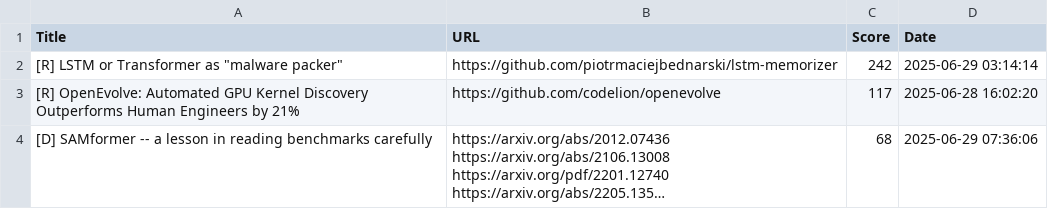
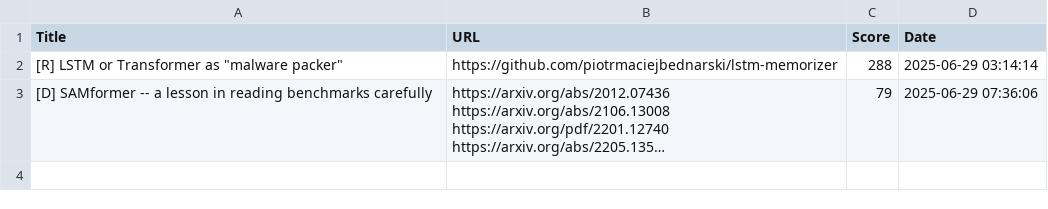
Before and after one commit to alishobeiri/Popular-ML-Projects, a CSV file: hottest_ml_papers.csv, drawn as a sheet; long unchanged cells end in …; removed rows and columns are numbered as before the commit, all else as after; the diff names each change by its address in the sheet, - before the commit and + after, or states it on an @@ line.

Commit message:
Update results from latest_papers.py script

```diff
--- a/hottest_ml_papers.csv
+++ b/hottest_ml_papers.csv
-C2 (Score): 242
+C2 (Score): 288
-row 3: [R] OpenEvolve: Automated GPU Kernel Discovery Outperforms Human Engineers by 21% | https://github.com/codelion/openevolve | 117 | 2025-06-28 16:02:20
-C3 (Score): 68
+C3 (Score): 79
```
Also changed, not shown: 1 other file.
